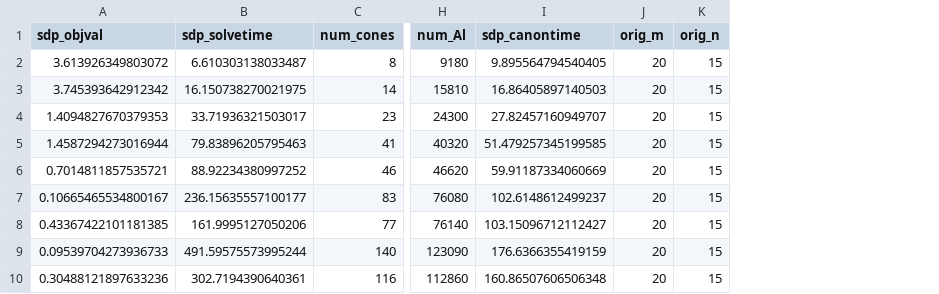
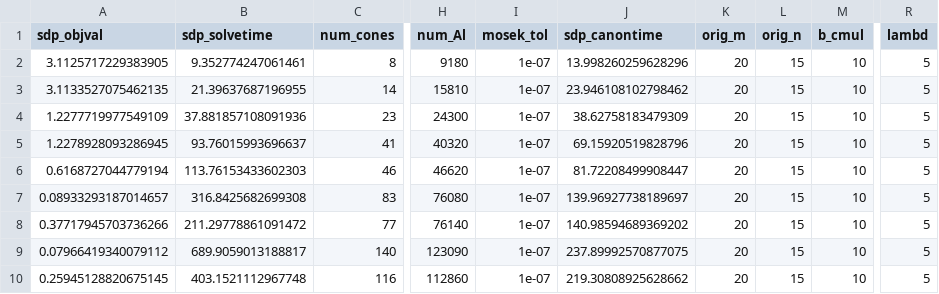
Before and after one commit to stellatogrp/algorithm_verification, a CSV file: paper_experiments/ISTA/data/ISTA_K1_7_highacc.csv, drawn as a sheet; only a part is shown, gaps mark what is left out; addresses are those after the commit; the diff covers the shown part only; the diff names each change by its address in the sheet, - before the commit and + after, or states it on an @@ line.

Commit message:
added high scc data num and ISTA

```diff
--- a/paper_experiments/ISTA/data/ISTA_K1_7_highacc.csv
+++ b/paper_experiments/ISTA/data/ISTA_K1_7_highacc.csv
+column I (mosek_tol), rows 2-10: all 1e-07
+column M (b_cmul), rows 2-10: all 10
+column R (lambd), rows 2-10: all 5
-A2 (sdp_objval): 3.613926349803072
+A2 (sdp_objval): 3.1125717229383905
-B2 (sdp_solvetime): 6.610303138033487
+B2 (sdp_solvetime): 9.352774247061461
-J2 (sdp_canontime): 9.895564794540405
+J2 (sdp_canontime): 13.998260259628296
-A3 (sdp_objval): 3.745393642912342
+A3 (sdp_objval): 3.1133527075462135
-B3 (sdp_solvetime): 16.150738270021975
+B3 (sdp_solvetime): 21.39637687196955
-J3 (sdp_canontime): 16.86405897140503
+J3 (sdp_canontime): 23.946108102798462
-A4 (sdp_objval): 1.4094827670379353
+A4 (sdp_objval): 1.2277719977549109
-B4 (sdp_solvetime): 33.71936321503017
+B4 (sdp_solvetime): 37.881857108091936
-J4 (sdp_canontime): 27.82457160949707
+J4 (sdp_canontime): 38.62758183479309
-A5 (sdp_objval): 1.4587294273016944
+A5 (sdp_objval): 1.2278928093286945
-B5 (sdp_solvetime): 79.83896205795463
+B5 (sdp_solvetime): 93.76015993696637
-J5 (sdp_canontime): 51.479257345199585
+J5 (sdp_canontime): 69.15920519828796
-A6 (sdp_objval): 0.7014811857535721
+A6 (sdp_objval): 0.6168727044779194
-B6 (sdp_solvetime): 88.92234380997252
+B6 (sdp_solvetime): 113.76153433602303
-J6 (sdp_canontime): 59.91187334060669
+J6 (sdp_canontime): 81.72208499908447
-A7 (sdp_objval): 0.10665465534800167
+A7 (sdp_objval): 0.08933293187014657
-B7 (sdp_solvetime): 236.15635557100177
+B7 (sdp_solvetime): 316.8425682699308
-J7 (sdp_canontime): 102.6148612499237
+J7 (sdp_canontime): 139.96927738189697
-A8 (sdp_objval): 0.43367422101181385
+A8 (sdp_objval): 0.37717945703736266
-B8 (sdp_solvetime): 161.9995127050206
+B8 (sdp_solvetime): 211.29778861091472
-J8 (sdp_canontime): 103.15096712112427
+J8 (sdp_canontime): 140.98594689369202
-A9 (sdp_objval): 0.09539704273936733
+A9 (sdp_objval): 0.07966419340079112
-B9 (sdp_solvetime): 491.59575573995244
+B9 (sdp_solvetime): 689.9059013188817
-J9 (sdp_canontime): 176.6366355419159
+J9 (sdp_canontime): 237.89992570877075
-A10 (sdp_objval): 0.30488121897633236
+A10 (sdp_objval): 0.25945128820675145
-B10 (sdp_solvetime): 302.7194390640361
+B10 (sdp_solvetime): 403.1521112967748
-J10 (sdp_canontime): 160.86507606506348
+J10 (sdp_canontime): 219.30808925628662
```
Also changed, not shown: 15 edited cells elsewhere in this file, paper_experiments/NUM/data/NUM_K1_5_highacc.csv, 18 other files.
